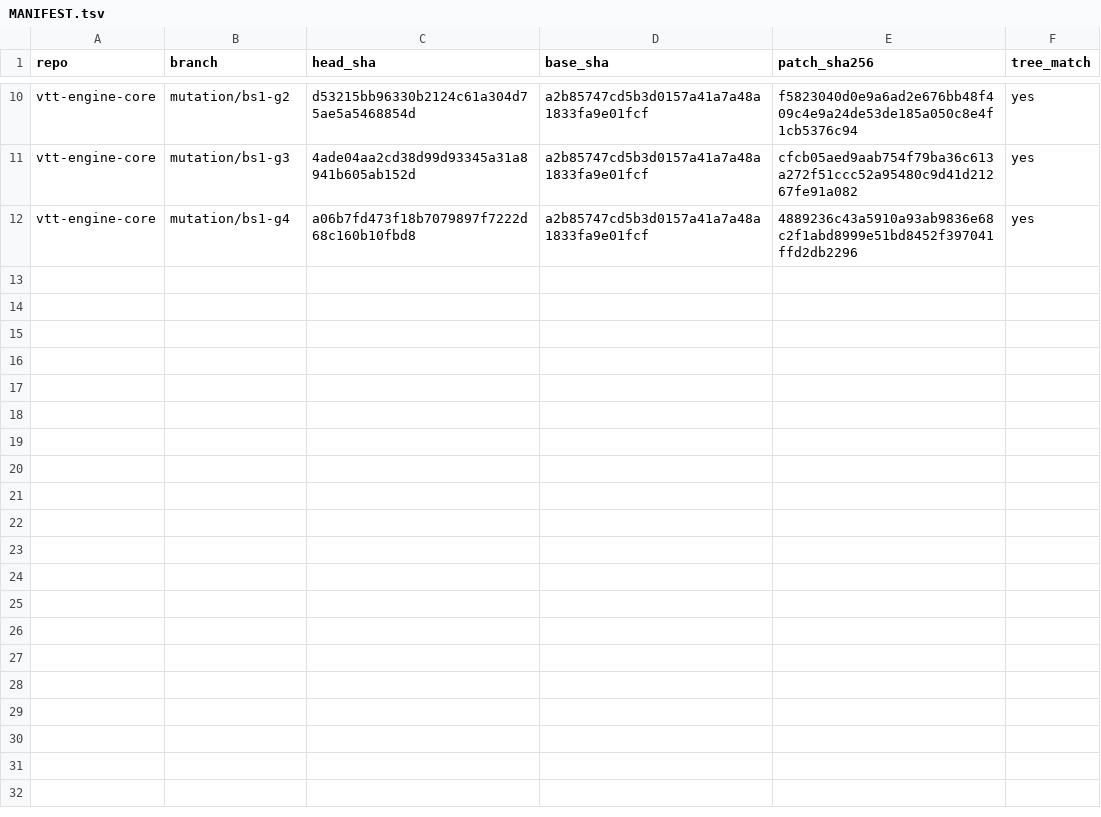
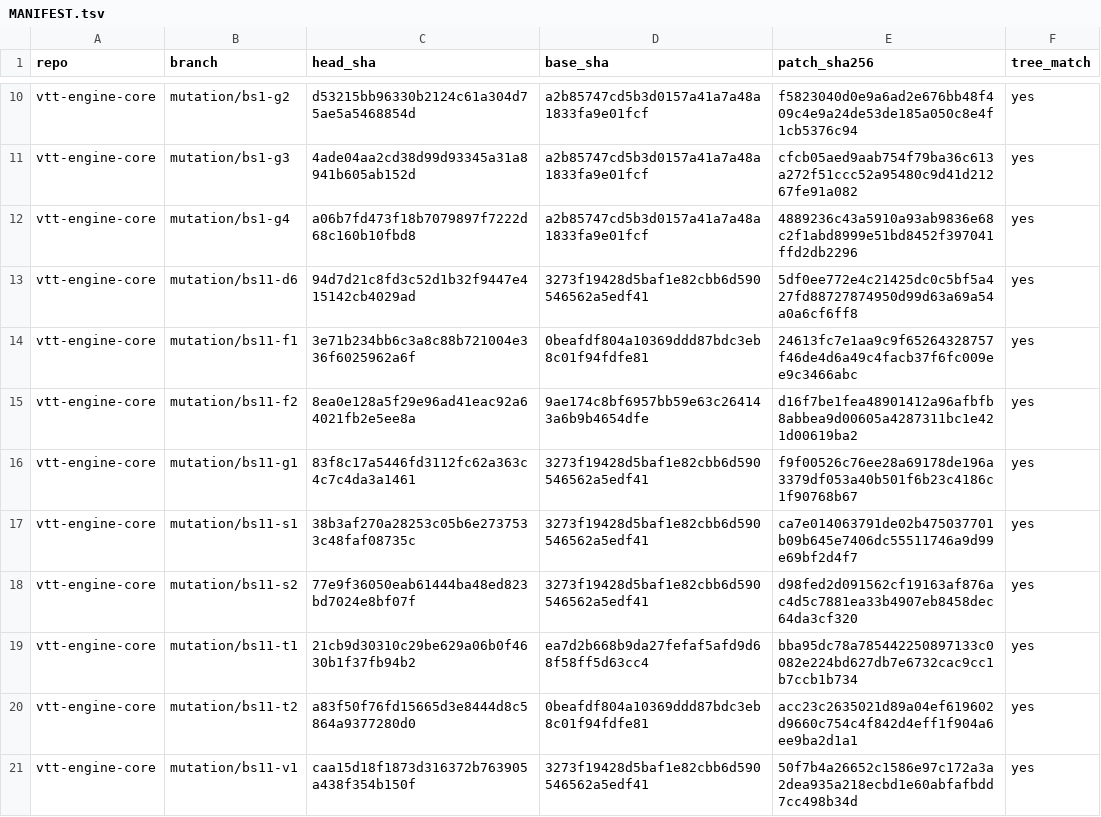
Before and after one commit to kevinburkeland/vtt-engine-core, a TSV file: mutations/MANIFEST.tsv, drawn as a sheet; only a part is shown, gaps mark what is left out.

Commit message:
Mutation archive: bs11
Signed-off-by: Kevin Burkeland <kevin@burke.land>

```diff
--- a/mutations/MANIFEST.tsv
+++ b/mutations/MANIFEST.tsv
@@ -12 +12,10 @@ vtt-engine-core	mutation/bs1-g3	4ade04aa2cd38d99d93345a31a8941b605ab152d	a2b8574
 vtt-engine-core	mutation/bs1-g4	a06b7fd473f18b7079897f7222d68c160b10fbd8	a2b85747cd5b3d0157a41a7a48a1833fa9e01fcf	4889236c43a5910a93ab9836e68c2f1abd8999e51bd8452f397041ffd2db2296	yes
+vtt-engine-core	mutation/bs11-d6	94d7d21c8fd3c52d1b32f9447e415142cb4029ad	3273f19428d5baf1e82cbb6d590546562a5edf41	5df0ee772e4c21425dc0c5bf5a427fd88727874950d99d63a69a54a0a6cf6ff8	yes
+vtt-engine-core	mutation/bs11-f1	3e71b234bb6c3a8c88b721004e336f6025962a6f	0beafdf804a10369ddd87bdc3eb8c01f94fdfe81	24613fc7e1aa9c9f65264328757f46de4d6a49c4facb37f6fc009ee9c3466abc	yes
+vtt-engine-core	mutation/bs11-f2	8ea0e128a5f29e96ad41eac92a64021fb2e5ee8a	9ae174c8bf6957bb59e63c264143a6b9b4654dfe	d16f7be1fea48901412a96afbfb8abbea9d00605a4287311bc1e421d00619ba2	yes
+vtt-engine-core	mutation/bs11-g1	83f8c17a5446fd3112fc62a363c4c7c4da3a1461	3273f19428d5baf1e82cbb6d590546562a5edf41	f9f00526c76ee28a69178de196a3379df053a40b501f6b23c4186c1f90768b67	yes
+vtt-engine-core	mutation/bs11-s1	38b3af270a28253c05b6e2737533c48faf08735c	3273f19428d5baf1e82cbb6d590546562a5edf41	ca7e014063791de02b475037701b09b645e7406dc55511746a9d99e69bf2d4f7	yes
+vtt-engine-core	mutation/bs11-s2	77e9f36050eab61444ba48ed823bd7024e8bf07f	3273f19428d5baf1e82cbb6d590546562a5edf41	d98fed2d091562cf19163af876ac4d5c7881ea33b4907eb8458dec64da3cf320	yes
+vtt-engine-core	mutation/bs11-t1	21cb9d30310c29be629a06b0f4630b1f37fb94b2	ea7d2b668b9da27fefaf5afd9d68f58ff5d63cc4	bba95dc78a785442250897133c0082e224bd627db7e6732cac9cc1b7ccb1b734	yes
+vtt-engine-core	mutation/bs11-t2	a83f50f76fd15665d3e8444d8c5864a9377280d0	0beafdf804a10369ddd87bdc3eb8c01f94fdfe81	acc23c2635021d89a04ef619602d9660c754c4f842d4eff1f904a6ee9ba2d1a1	yes
+vtt-engine-core	mutation/bs11-v1	caa15d18f1873d316372b763905a438f354b150f	3273f19428d5baf1e82cbb6d590546562a5edf41	50f7b4a26652c1586e97c172a3a2dea935a218ecbd1e60abfafbdd7cc498b34d	yes
```
Also changed, not shown: 9 other files.
